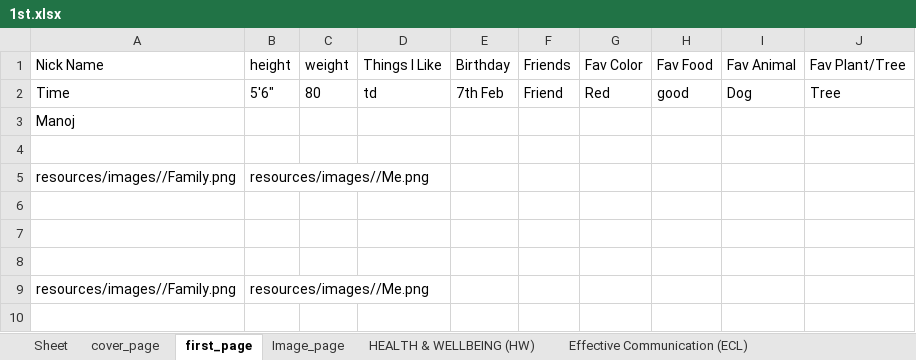
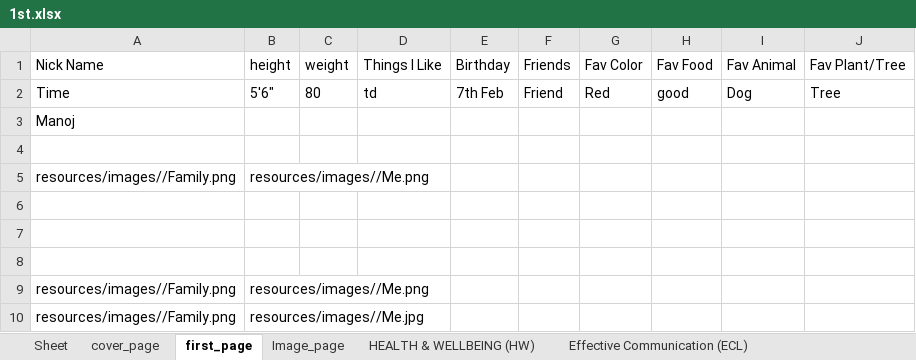
Before and after one commit to 9147/kivyApp, an Excel workbook: resources/1st.xlsx, sheet first_page, drawn as a sheet; values as stored, in another font and other column widths than the file's, no borders; the diff names each change by its address in the sheet, - before the commit and + after, or states it on an @@ line.

```diff
--- a/resources/1st.xlsx (sheet first_page)
+++ b/resources/1st.xlsx (sheet first_page)
+row 10: resources/images//Family.png | resources/images//Me.jpg
```
Also changed, not shown: sheet Involved Learners (IL), sheet Sheet, 4 other files.
